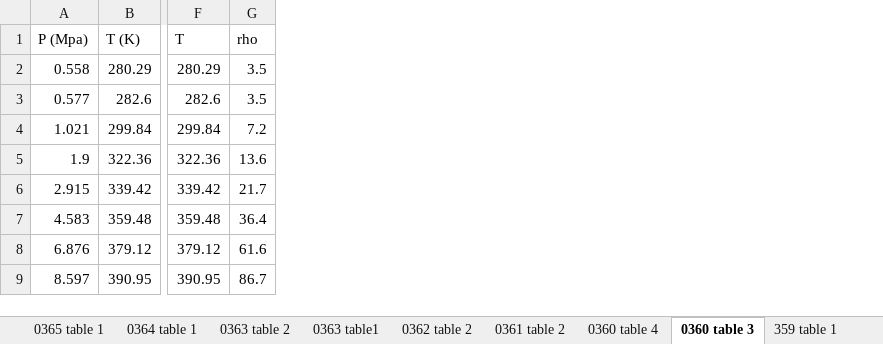
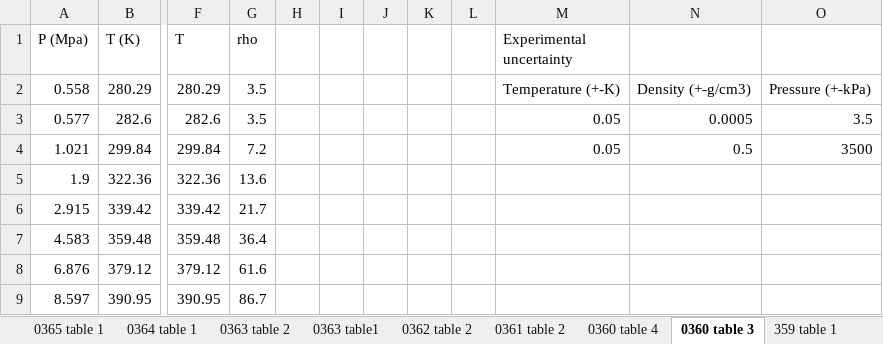
Before and after one commit to CatDN/mordu, an Excel workbook: dataframes/ammonia_density.xlsx, sheet 0360 table 3, drawn as a sheet; only a part is shown, gaps mark what is left out; values as stored, in another font and other column widths than the file's, no borders; the diff names each change by its address in the sheet, - before the commit and + after, or states it on an @@ line.

Commit message:
created  single spreadsheers for each experimental source

```diff
--- a/dataframes/ammonia_density.xlsx (sheet 0360 table 3)
+++ b/dataframes/ammonia_density.xlsx (sheet 0360 table 3)
+column H, empty
+column I, empty
+column J, empty
+column K, empty
+column L, empty
+column M (Experimental uncertainty), rows 2-4: Temperature (+-K) | 0.05 | 0.05
+column N, rows 2-4: Density (+-g/cm3) | 0.0005 | 0.5
+column O, rows 2-4: Pressure (+-kPa) | 3.5 | 3500
```
Also changed, not shown: 5 other files.
